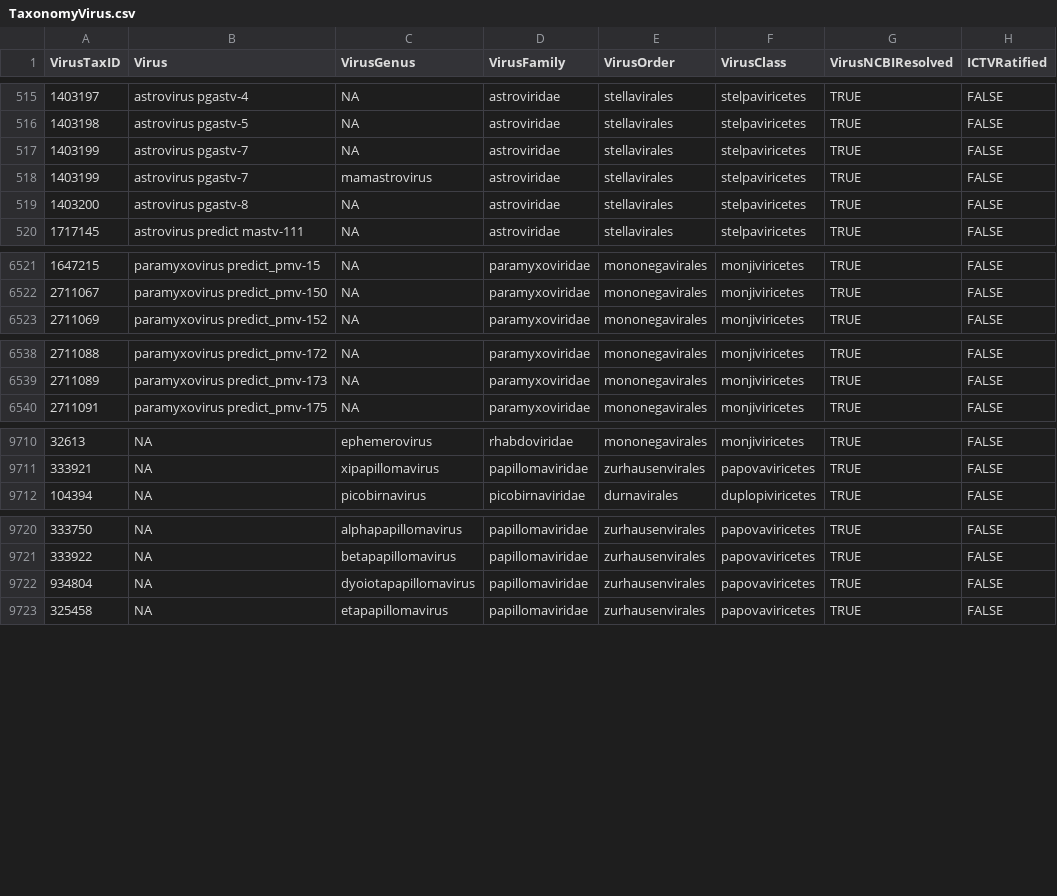
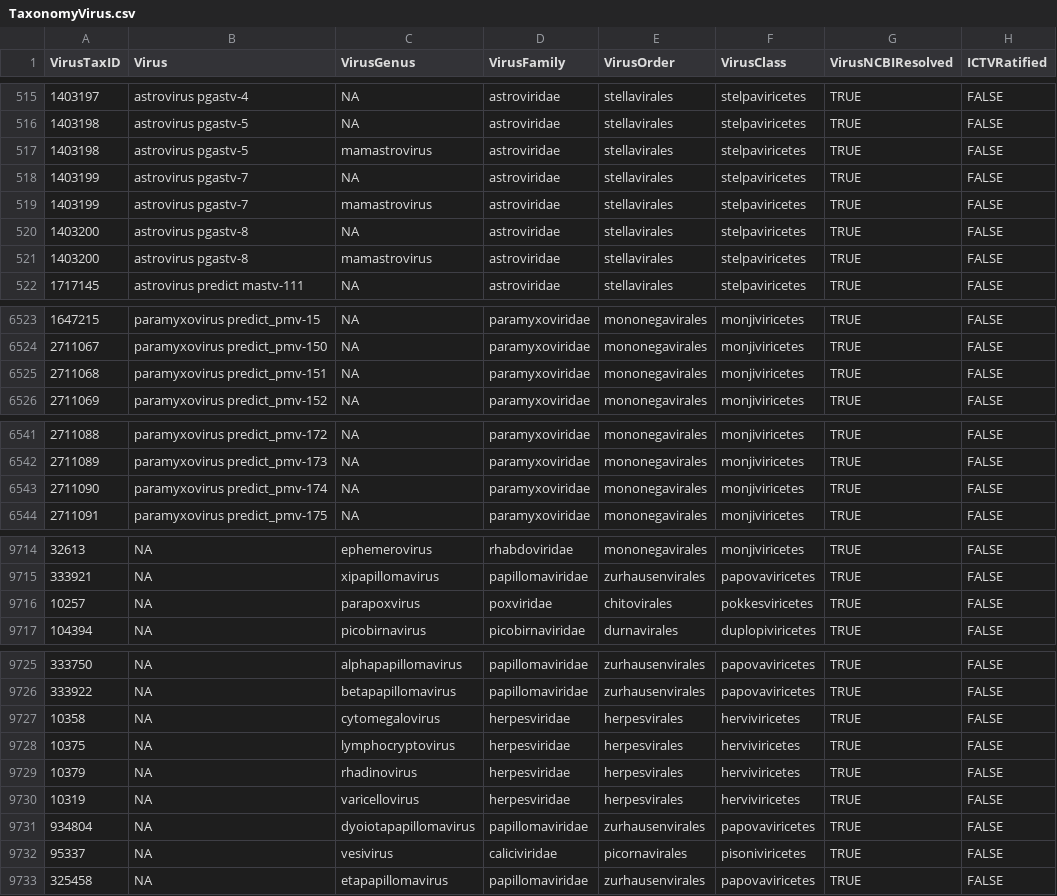
Before and after one commit to viralemergence/virion, a CSV file: Virion/TaxonomyVirus.csv, drawn as a sheet; only a part is shown, gaps mark what is left out.

Commit message:
Final preprint changes
Precautionary change on Flavivirus taxonomy for PREDICT program data, plus some additional viral genus-only level records from GMPD in CLOVER

```diff
--- a/Virion/TaxonomyVirus.csv
+++ b/Virion/TaxonomyVirus.csv
@@ -516,2 +516,3 @@ VirusTaxID,Virus,VirusGenus,VirusFamily,VirusOrder,VirusClass,VirusNCBIResolved,
 1403198,astrovirus pgastv-5,NA,astroviridae,stellavirales,stelpaviricetes,TRUE,FALSE
+1403198,astrovirus pgastv-5,mamastrovirus,astroviridae,stellavirales,stelpaviricetes,TRUE,FALSE
 1403199,astrovirus pgastv-7,NA,astroviridae,stellavirales,stelpaviricetes,TRUE,FALSE
@@ -519,2 +520,3 @@ VirusTaxID,Virus,VirusGenus,VirusFamily,VirusOrder,VirusClass,VirusNCBIResolved,
 1403200,astrovirus pgastv-8,NA,astroviridae,stellavirales,stelpaviricetes,TRUE,FALSE
+1403200,astrovirus pgastv-8,mamastrovirus,astroviridae,stellavirales,stelpaviricetes,TRUE,FALSE
 1717145,astrovirus predict mastv-111,NA,astroviridae,stellavirales,stelpaviricetes,TRUE,FALSE
@@ -6522,2 +6524,3 @@ VirusTaxID,Virus,VirusGenus,VirusFamily,VirusOrder,VirusClass,VirusNCBIResolved,
 2711067,paramyxovirus predict_pmv-150,NA,paramyxoviridae,mononegavirales,monjiviricetes,TRUE,FALSE
+2711068,paramyxovirus predict_pmv-151,NA,paramyxoviridae,mononegavirales,monjiviricetes,TRUE,FALSE
 2711069,paramyxovirus predict_pmv-152,NA,paramyxoviridae,mononegavirales,monjiviricetes,TRUE,FALSE
@@ -6539,2 +6542,3 @@ VirusTaxID,Virus,VirusGenus,VirusFamily,VirusOrder,VirusClass,VirusNCBIResolved,
 2711089,paramyxovirus predict_pmv-173,NA,paramyxoviridae,mononegavirales,monjiviricetes,TRUE,FALSE
+2711090,paramyxovirus predict_pmv-174,NA,paramyxoviridae,mononegavirales,monjiviricetes,TRUE,FALSE
 2711091,paramyxovirus predict_pmv-175,NA,paramyxoviridae,mononegavirales,monjiviricetes,TRUE,FALSE
@@ -9711,2 +9715,3 @@ VirusTaxID,Virus,VirusGenus,VirusFamily,VirusOrder,VirusClass,VirusNCBIResolved,
 333921,NA,xipapillomavirus,papillomaviridae,zurhausenvirales,papovaviricetes,TRUE,FALSE
+10257,NA,parapoxvirus,poxviridae,chitovirales,pokkesviricetes,TRUE,FALSE
 104394,NA,picobirnavirus,picobirnaviridae,durnavirales,duplopiviricetes,TRUE,FALSE
@@ -9721,3 +9726,8 @@ VirusTaxID,Virus,VirusGenus,VirusFamily,VirusOrder,VirusClass,VirusNCBIResolved,
 333922,NA,betapapillomavirus,papillomaviridae,zurhausenvirales,papovaviricetes,TRUE,FALSE
+10358,NA,cytomegalovirus,herpesviridae,herpesvirales,herviviricetes,TRUE,FALSE
+10375,NA,lymphocryptovirus,herpesviridae,herpesvirales,herviviricetes,TRUE,FALSE
+10379,NA,rhadinovirus,herpesviridae,herpesvirales,herviviricetes,TRUE,FALSE
+10319,NA,varicellovirus,herpesviridae,herpesvirales,herviviricetes,TRUE,FALSE
 934804,NA,dyoiotapapillomavirus,papillomaviridae,zurhausenvirales,papovaviricetes,TRUE,FALSE
+95337,NA,vesivirus,caliciviridae,picornavirales,pisoniviricetes,TRUE,FALSE
 325458,NA,etapapillomavirus,papillomaviridae,zurhausenvirales,papovaviricetes,TRUE,FALSE
```
Also changed, not shown: 11 other files.
